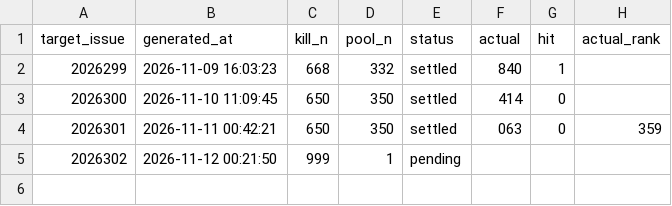
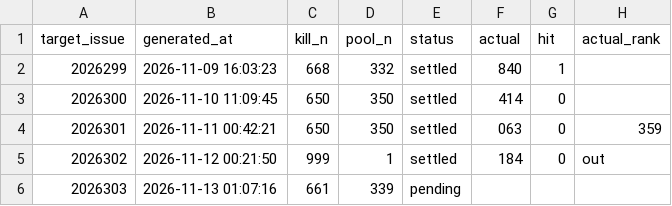
Before and after one commit to suwei8/pinble-actions, a CSV file: experiments/kilo_ledger.csv, drawn as a sheet.

```diff
--- a/experiments/kilo_ledger.csv
+++ b/experiments/kilo_ledger.csv
@@ -4,2 +4,3 @@
 2026301,2026-11-11 00:42:21,650,350,settled,063,0,359
-2026302,2026-11-12 00:21:50,999,1,pending,,,
+2026302,2026-11-12 00:21:50,999,1,settled,184,0,out
+2026303,2026-11-13 01:07:16,661,339,pending,,,
```
Also changed, not shown: 2 other files.
